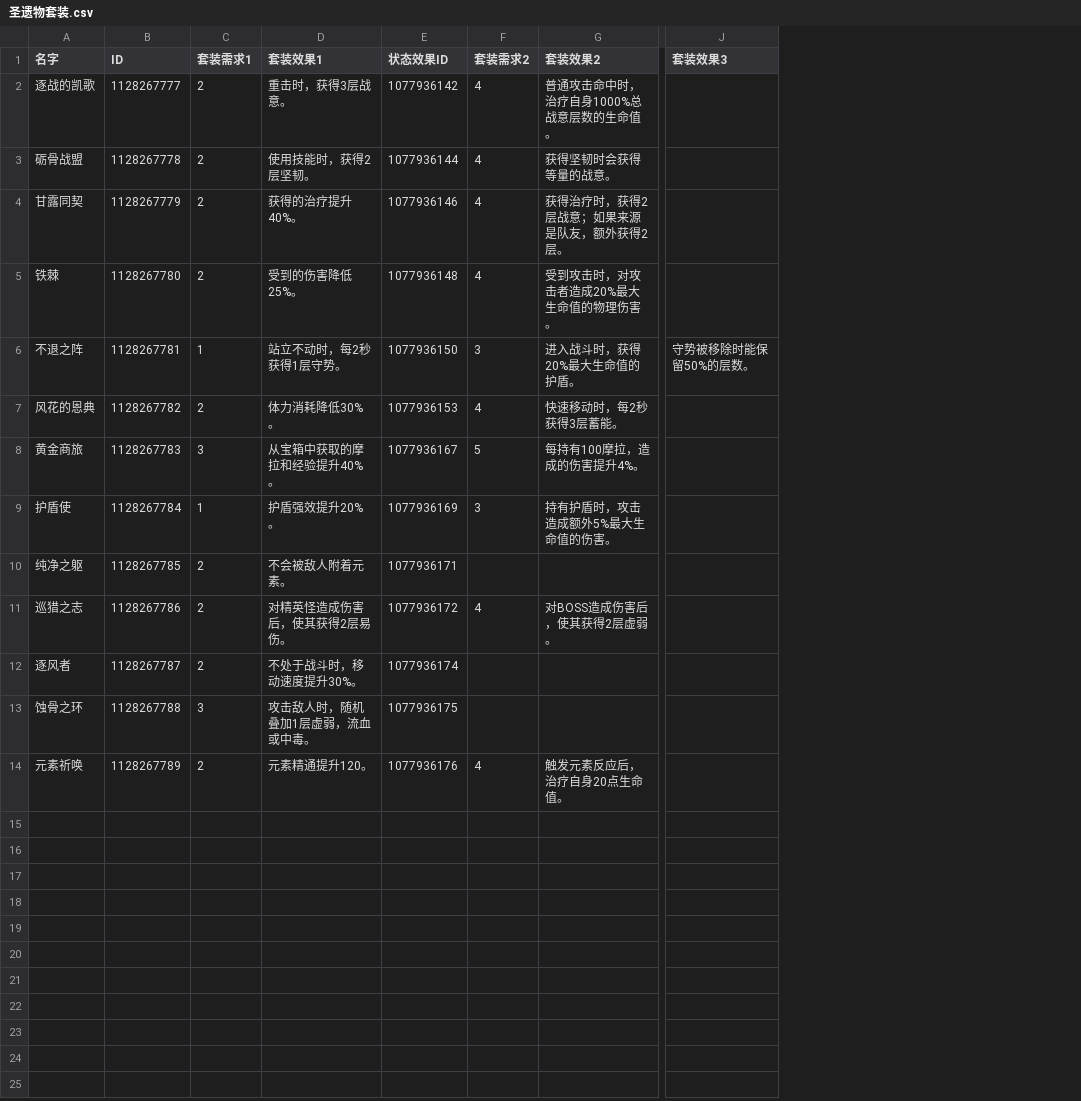
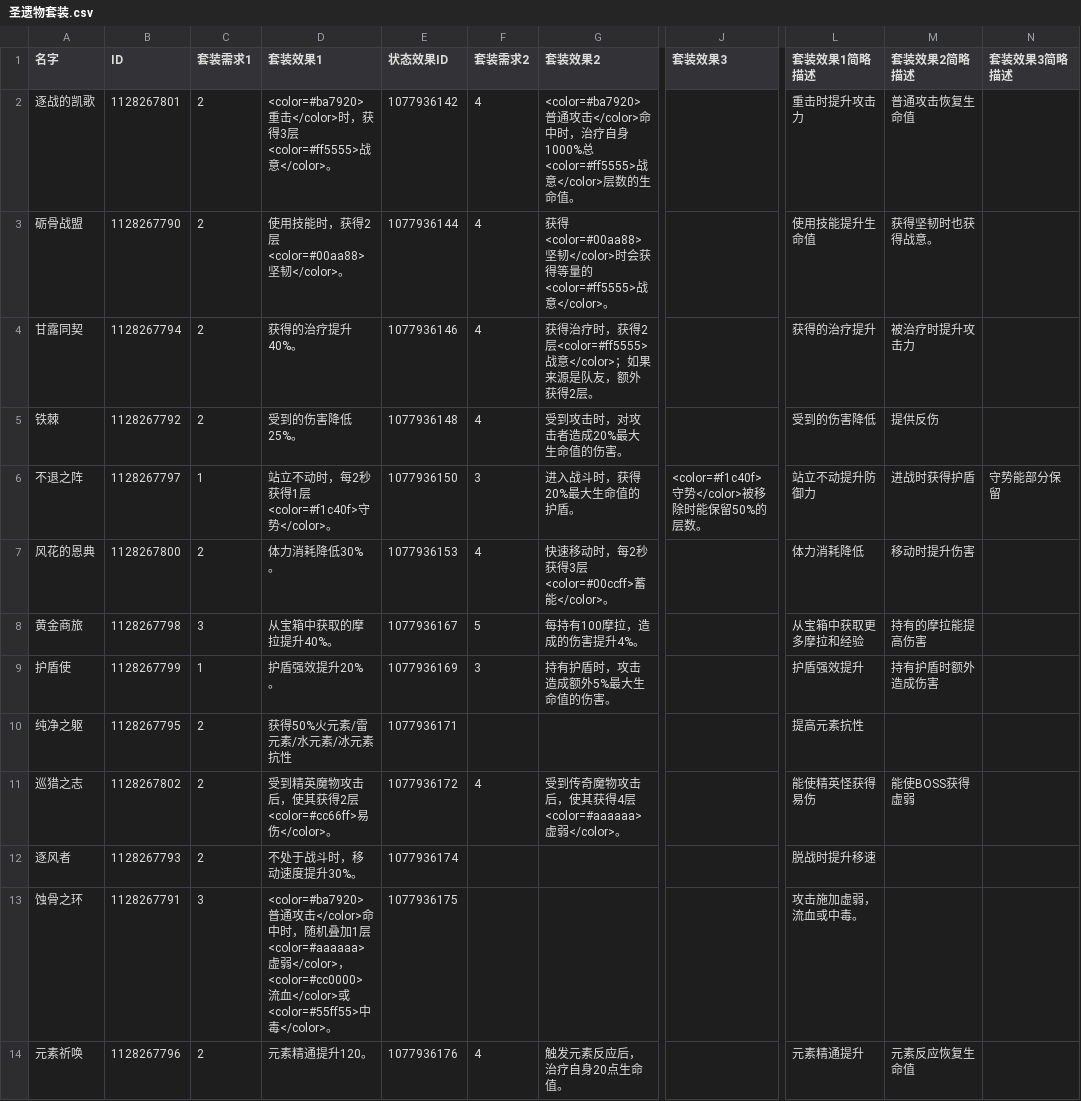
Before and after one commit to Kd20011225/Genshin, a CSV file: 圣遗物套装.csv, drawn as a sheet; only a part is shown, gaps mark what is left out; the diff names each change by its address in the sheet, - before the commit and + after, or states it on an @@ line.

Commit message:
Update data

```diff
--- a/圣遗物套装.csv
+++ b/圣遗物套装.csv
+column L (套装效果1简略描述), rows 2-14: 重击时提升攻击力 | 使用技能提升生命值 | 获得的治疗提升 | 受到的伤害降低 | 站立不动提升防御力 | 体力消耗降低 | 从宝箱中获取更多摩拉和经验 | 护盾强效提升 | 提高元素抗性 | 能使精英怪获得易伤 | 脱战时提升移速 | 攻击施加虚弱，流血或中毒。 | 元素精通提升
+column M (套装效果2简略描述), rows 2-14: 普通攻击恢复生命值 | 获得坚韧时也获得战意。 | 被治疗时提升攻击力 | 提供反伤 | 进战时获得护盾 | 移动时提升伤害 | 持有的摩拉能提高伤害 | 持有护盾时额外造成伤害 |  | 能使BOSS获得虚弱 |  |  | 元素反应恢复生命值
+column N (套装效果3简略描述), row 6: 守势能部分保留
-B2 (ID): 1128267777
+B2 (ID): 1128267801
-D2 (套装效果1): 重击时，获得3层战意。
+D2 (套装效果1): <color=#ba7920>重击</color>时，获得3层<color=#ff5555>战意</color>。
-G2 (套装效果2): 普通攻击命中时，治疗自身1000%总战意层数的生…
+G2 (套装效果2): <color=#ba7920>普通攻击</color>命中时，治疗自身1000%总<color=#ff5555>战意</color>层数的生…
-B3 (ID): 1128267778
+B3 (ID): 1128267790
-D3 (套装效果1): 使用技能时，获得2层坚韧。
+D3 (套装效果1): 使用技能时，获得2层<color=#00aa88>坚韧</color>。
-G3 (套装效果2): 获得坚韧时会获得等量的战意。
+G3 (套装效果2): 获得<color=#00aa88>坚韧</color>时会获得等量的<color=#ff5555>战意</color>。
-B4 (ID): 1128267779
+B4 (ID): 1128267794
-G4 (套装效果2): 获得治疗时，获得2层战意；如果来源是队友，额外获得2层。
+G4 (套装效果2): 获得治疗时，获得2层<color=#ff5555>战意</color>；如果来源是队友，额外获得2层。
-B5 (ID): 1128267780
+B5 (ID): 1128267792
-G5 (套装效果2): 受到攻击时，对攻击者造成20%最大生命值的物理伤害。
+G5 (套装效果2): 受到攻击时，对攻击者造成20%最大生命值的伤害。
-B6 (ID): 1128267781
+B6 (ID): 1128267797
-D6 (套装效果1): 站立不动时，每2秒获得1层守势。
+D6 (套装效果1): 站立不动时，每2秒获得1层<color=#f1c40f>守势</color>。
-J6 (套装效果3): 守势被移除时能保留50%的层数。
+J6 (套装效果3): <color=#f1c40f>守势</color>被移除时能保留50%的层数。
-B7 (ID): 1128267782
+B7 (ID): 1128267800
-G7 (套装效果2): 快速移动时，每2秒获得3层蓄能。
+G7 (套装效果2): 快速移动时，每2秒获得3层<color=#00ccff>蓄能</color>。
-B8 (ID): 1128267783
+B8 (ID): 1128267798
-D8 (套装效果1): 从宝箱中获取的摩拉和经验提升40%。
+D8 (套装效果1): 从宝箱中获取的摩拉提升40%。
-B9 (ID): 1128267784
+B9 (ID): 1128267799
-B10 (ID): 1128267785
+B10 (ID): 1128267795
-D10 (套装效果1): 不会被敌人附着元素。
+D10 (套装效果1): 获得50%火元素/雷元素/水元素/冰元素抗性
-B11 (ID): 1128267786
+B11 (ID): 1128267802
-D11 (套装效果1): 对精英怪造成伤害后，使其获得2层易伤。
+D11 (套装效果1): 受到精英魔物攻击后，使其获得2层<color=#cc66ff>易伤</color>。
-G11 (套装效果2): 对BOSS造成伤害后，使其获得2层虚弱。
+G11 (套装效果2): 受到传奇魔物攻击后，使其获得4层<color=#aaaaaa>虚弱</color>。
-B12 (ID): 1128267787
+B12 (ID): 1128267793
-B13 (ID): 1128267788
+B13 (ID): 1128267791
-D13 (套装效果1): 攻击敌人时，随机叠加1层虚弱，流血或中毒。
+D13 (套装效果1): <color=#ba7920>普通攻击</color>命中时，随机叠加1层<color=#aaaaaa>虚弱</color>，<color=#cc0000>流血</color>或<color=#55ff55>中毒</color>。
-B14 (ID): 1128267789
+B14 (ID): 1128267796
```
Also changed, not shown: 圣遗物.csv.
